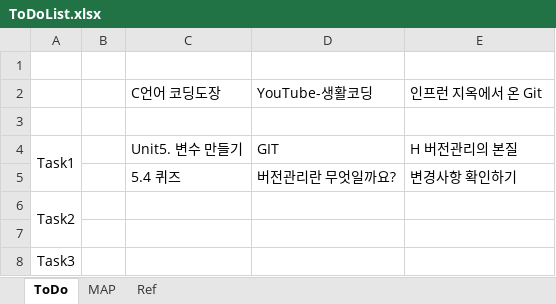
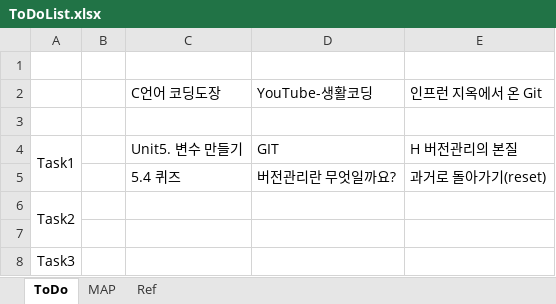
Before and after one commit to SangguKang/doc, an Excel workbook: ToDoList.xlsx, sheet ToDo, drawn as a sheet; only a part is shown; values as stored, in another font and other column widths than the file's, no borders; the diff names each change by its address in the sheet, - before the commit and + after, or states it on an @@ line.

```diff
--- a/ToDoList.xlsx (sheet ToDo)
+++ b/ToDoList.xlsx (sheet ToDo)
-E5: 변경사항 확인하기
+E5: 과거로 돌아가기(reset)
```
Also changed, not shown: 1 other file.
